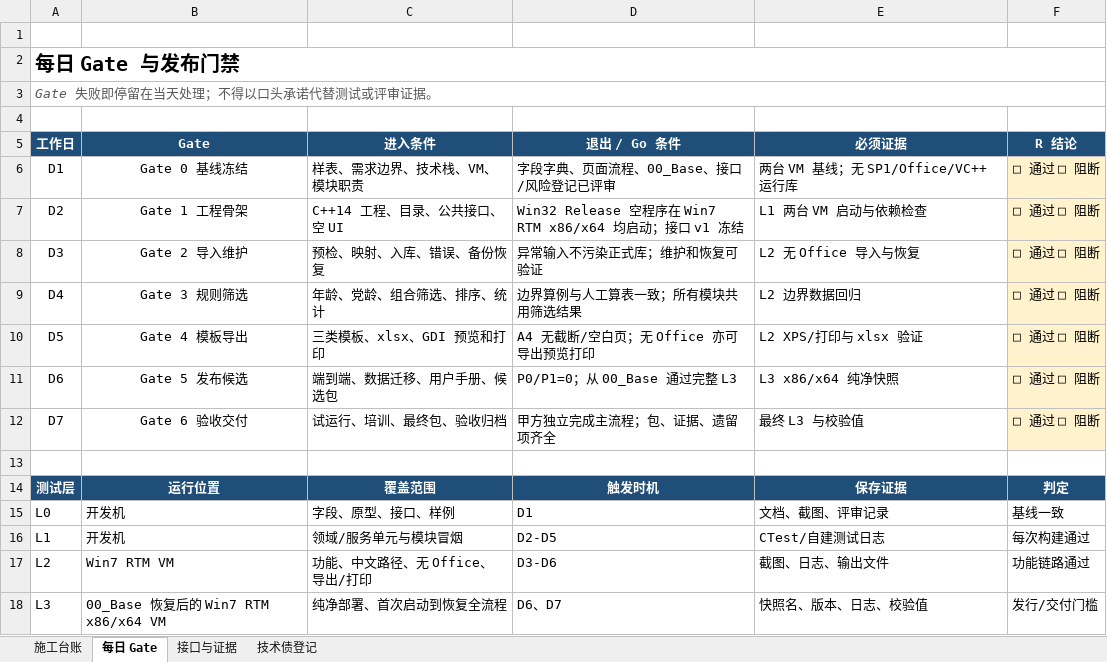
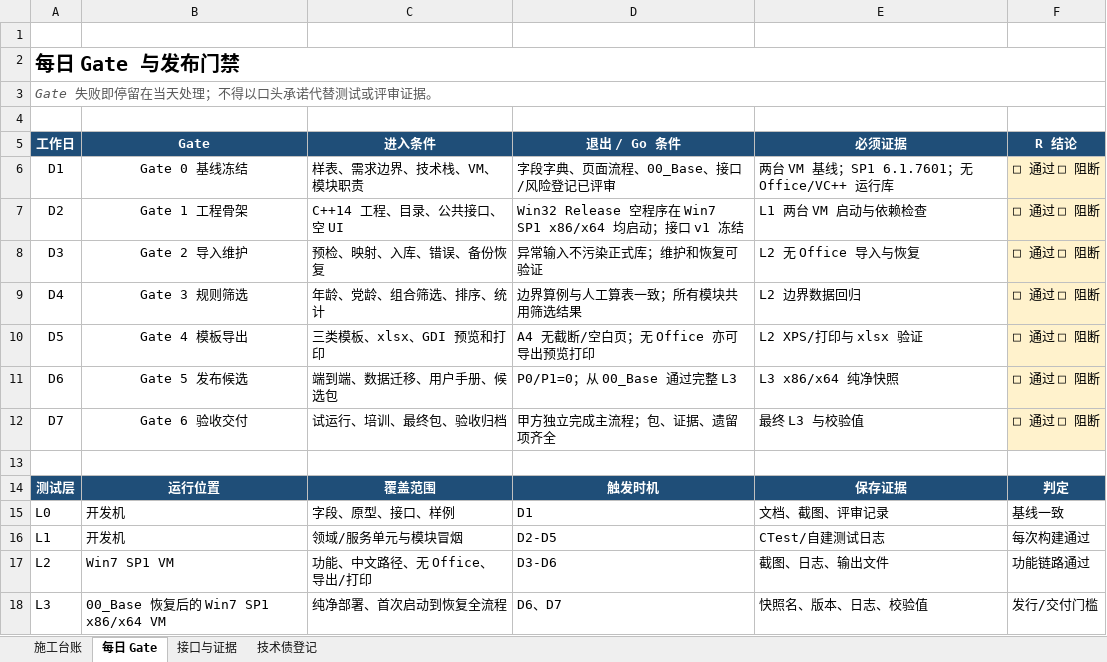
Before and after one commit to gaoyizhe934/retiree-roster-win7, an Excel workbook: reference/七阶段开发任务清单.xlsx, sheet 每日 Gate, drawn as a sheet; values as stored, in another font and other column widths than the file's, no borders; table styles not drawn; the diff names each change by its address in the sheet, - before the commit and + after, or states it on an @@ line.

```diff
--- a/reference/七阶段开发任务清单.xlsx (sheet 每日 Gate)
+++ b/reference/七阶段开发任务清单.xlsx (sheet 每日 Gate)
-E6 (必须证据): 两台 VM 基线；无 SP1/Office/VC++ 运行库
+E6 (必须证据): 两台 VM 基线；SP1 6.1.7601；无 Office/VC++ 运行库
-D7 (退出 / Go 条件): …序在 Win7 RTM x86/x64 均启动…
+D7 (退出 / Go 条件): …序在 Win7 SP1 x86/x64 均启动…
-B17 (Gate): Win7 RTM VM
+B17 (Gate): Win7 SP1 VM
-B18 (Gate): 00_Base 恢复后的 Win7 RTM x86/x64 VM
+B18 (Gate): 00_Base 恢复后的 Win7 SP1 x86/x64 VM
```
Also changed, not shown: sheet 施工台账, sheet 接口与证据, 14 other files.
